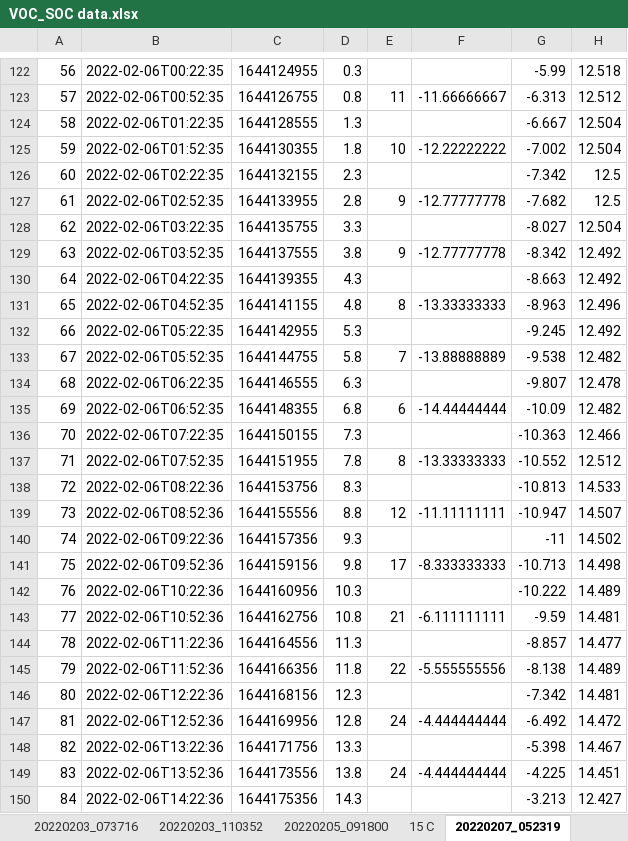
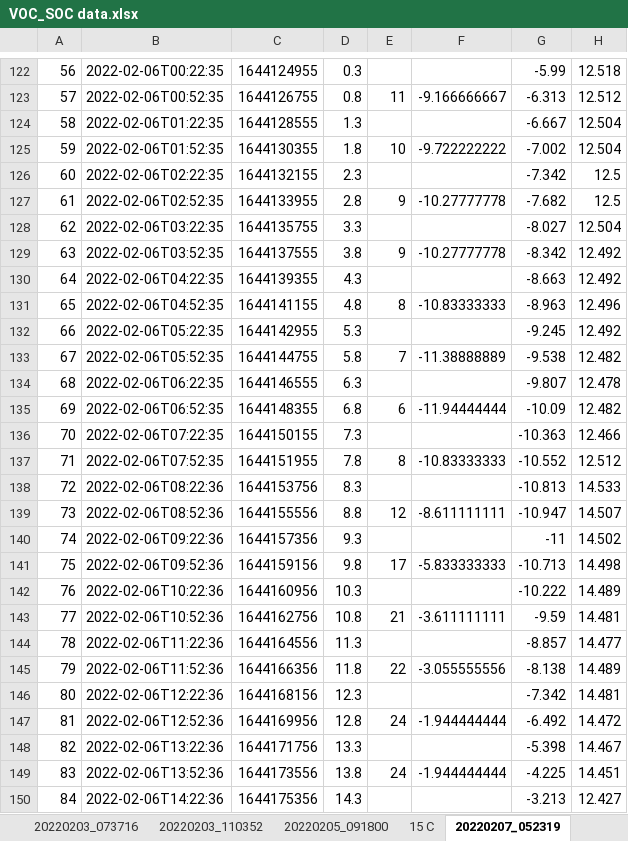
Before and after one commit to davegutz/myStateOfCharge, an Excel workbook: SOC_Photon/dataReduction/VOC_SOC data.xlsx, sheet 20220207_052319, drawn as a sheet; only a part is shown, gaps mark what is left out; values as stored, in another font and other column widths than the file's, no borders; charts and pictures not drawn; the diff covers the shown part only; the diff names each change by its address in the sheet, - before the commit and + after, or states it on an @@ line.

```diff
--- a/SOC_Photon/dataReduction/VOC_SOC data.xlsx (sheet 20220207_052319)
+++ b/SOC_Photon/dataReduction/VOC_SOC data.xlsx (sheet 20220207_052319)
-F123: -11.66666667
+F123: -9.166666667
-F125: -12.22222222
+F125: -9.722222222
-F127: -12.77777778
+F127: -10.27777778
-F129: -12.77777778
+F129: -10.27777778
-F131: -13.33333333
+F131: -10.83333333
-F133: -13.88888889
+F133: -11.38888889
-F135: -14.44444444
+F135: -11.94444444
-F137: -13.33333333
+F137: -10.83333333
-F139: -11.11111111
+F139: -8.611111111
-F141: -8.333333333
+F141: -5.833333333
-F143: -6.111111111
+F143: -3.611111111
-F145: -5.555555556
+F145: -3.055555556
-F147: -4.444444444
+F147: -1.944444444
-F149: -4.444444444
+F149: -1.944444444
```
Also changed, not shown: 56 added rows, 56 removed rows and 16 edited cells elsewhere in this sheet, charts or pictures.
